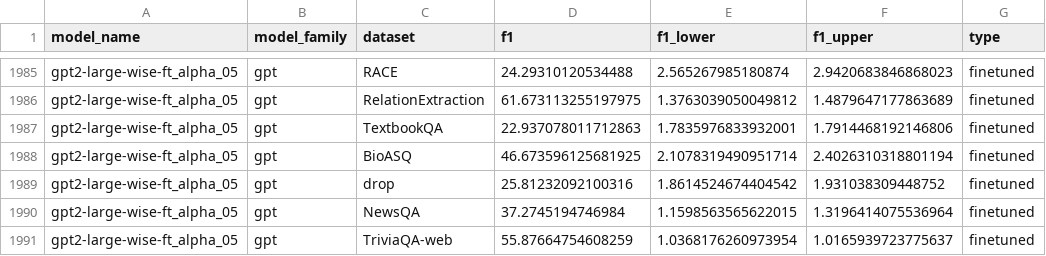
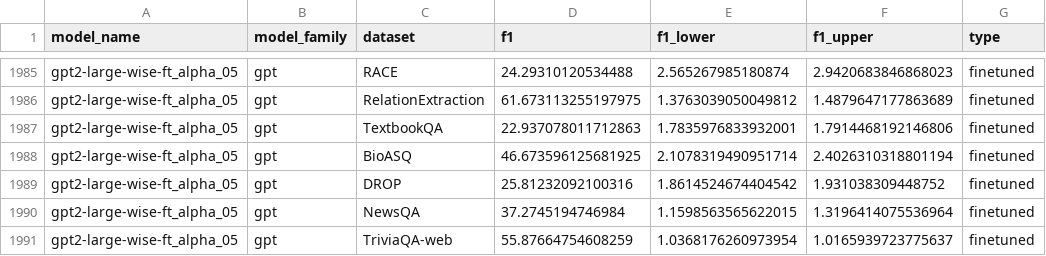
Before and after one commit to anas-awadalla/robustness-in-nlp-streamlit, a CSV file: results/extractive_question_answering.csv, drawn as a sheet; only a part is shown, gaps mark what is left out.

Commit message:
Update extractive_question_answering.csv

```diff
--- a/results/extractive_question_answering.csv
+++ b/results/extractive_question_answering.csv
@@ -1988,3 +1988,3 @@ gpt2-large-wise-ft_alpha_05,gpt,TextbookQA,22.937078011712863,1.7835976833932001
 gpt2-large-wise-ft_alpha_05,gpt,BioASQ,46.673596125681925,2.1078319490951714,2.4026310318801194,finetuned
-gpt2-large-wise-ft_alpha_05,gpt,drop,25.81232092100316,1.8614524674404542,1.931038309448752,finetuned
+gpt2-large-wise-ft_alpha_05,gpt,DROP,25.81232092100316,1.8614524674404542,1.931038309448752,finetuned
 gpt2-large-wise-ft_alpha_05,gpt,NewsQA,37.2745194746984,1.1598563565622015,1.3196414075536964,finetuned
```
